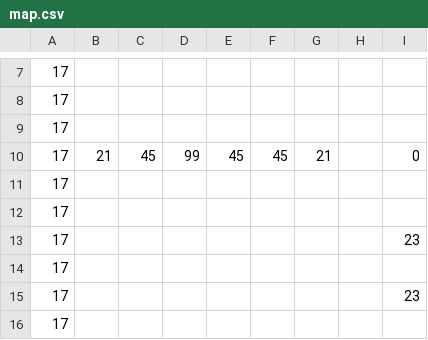
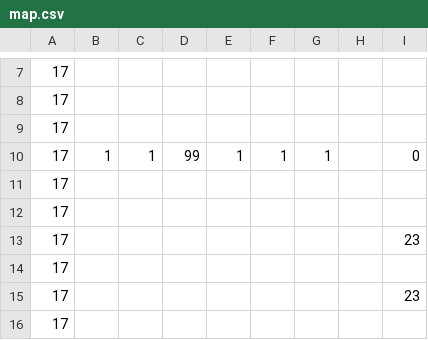
Before and after one commit to e6quisitory/wolf3d-reimpl-rs, a CSV file: map.csv, drawn as a sheet; only a part is shown, gaps mark what is left out; the diff names each change by its address in the sheet, - before the commit and + after, or states it on an @@ line.

```diff
--- a/map.csv
+++ b/map.csv
-B10: 21
+B10: 1
-C10: 45
+C10: 1
-E10: 45
+E10: 1
-F10: 45
+F10: 1
-G10: 21
+G10: 1
```
Also changed, not shown: 6 other files.
